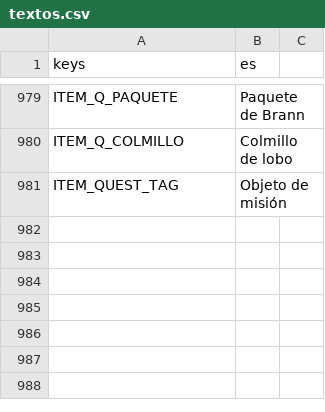
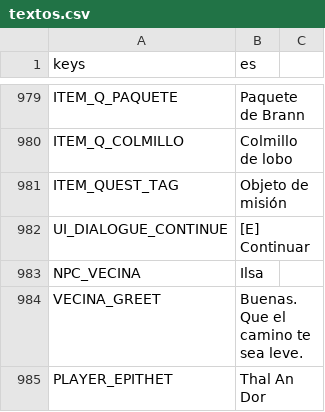
Before and after one commit to CabadaAndres11/thalandor-online-3d, a CSV file: data/texts/textos.csv, drawn as a sheet; only a part is shown, gaps mark what is left out; the diff names each change by its address in the sheet, - before the commit and + after, or states it on an @@ line.

```diff
--- a/data/texts/textos.csv
+++ b/data/texts/textos.csv
+row 982: UI_DIALOGUE_CONTINUE | [E] Continuar
+row 983: NPC_VECINA | Ilsa
+row 984: VECINA_GREET | Buenas. Que el camino te sea leve.
+row 985: PLAYER_EPITHET | Thal An Dor
```
Also changed, not shown: 13 other files.
